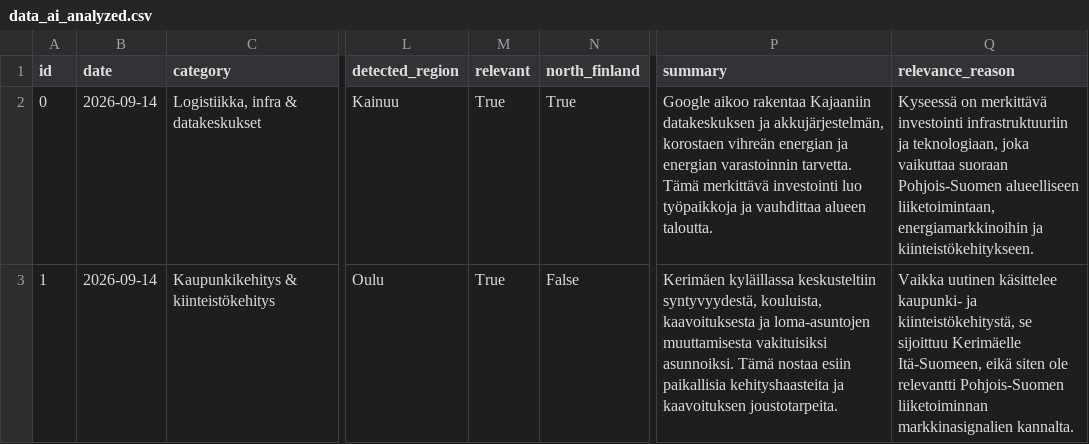
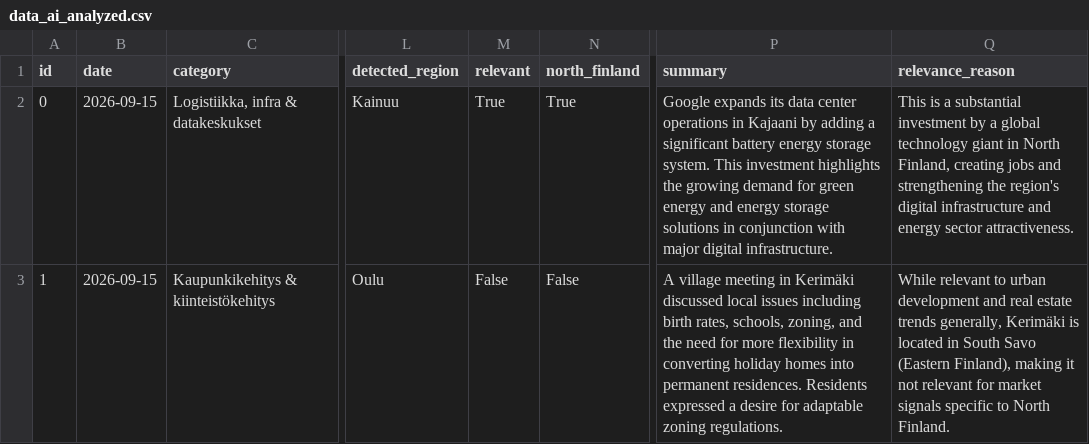
Before and after one commit to Annijy/BBF-dashboard, a CSV file: data_ai_analyzed.csv, drawn as a sheet; only a part is shown, gaps mark what is left out; the diff covers the shown part only; the diff names each change by its address in the sheet, - before the commit and + after, or states it on an @@ line.

```diff
--- a/data_ai_analyzed.csv
+++ b/data_ai_analyzed.csv
-B2:B3 (date): 2026-09-14
+B2:B3 (date): 2026-09-15
-P2 (summary): Google aikoo rakentaa Kajaaniin datakeskuksen ja akkujärjestelmän, korostaen vihreän energian ja energian varastoinnin tarvetta. Tämä merkittävä investointi luo työpaikkoja ja vauhdittaa alueen taloutta.
+P2 (summary): Google expands its data center operations in Kajaani by adding a significant battery energy storage system. This investment highlights the growing demand for green energy and energy storage solutions in conjunction with major digital infrastructure.
-Q2 (relevance_reason): Kyseessä on merkittävä investointi infrastruktuuriin ja teknologiaan, joka vaikuttaa suoraan Pohjois-Suomen alueelliseen liiketoimintaan, energiamarkkinoihin ja kiinteistökehitykseen.
+Q2 (relevance_reason): This is a substantial investment by a global technology giant in North Finland, creating jobs and strengthening the region's digital infrastructure and energy sector attractiveness.
-M3 (relevant): True
+M3 (relevant): False
-P3 (summary): Kerimäen kyläillassa keskusteltiin syntyvyydestä, kouluista, kaavoituksesta ja loma-asuntojen muuttamisesta vakituisiksi asunnoiksi. Tämä nostaa esiin paikallisia kehityshaasteita ja kaavoituksen joustotarpeita.
+P3 (summary): A village meeting in Kerimäki discussed local issues including birth rates, schools, zoning, and the need for more flexibility in converting holiday homes into permanent residences. Residents expressed a desire for adaptable zoning regulations.
-Q3 (relevance_reason): Vaikka uutinen käsittelee kaupunki- ja kiinteistökehitystä, se sijoittuu Kerimäelle Itä-Suomeen, eikä siten ole relevantti Pohjois-Suomen liiketoiminnan markkinasignalien kannalta.
+Q3 (relevance_reason): While relevant to urban development and real estate trends generally, Kerimäki is located in South Savo (Eastern Finland), making it not relevant for market signals specific to North Finland.
```
Also changed, not shown: 90 edited cells elsewhere in this file, data.csv, data_scored.csv.
